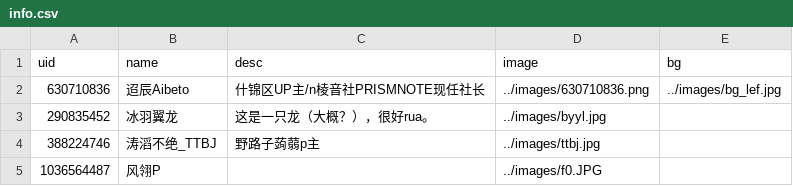
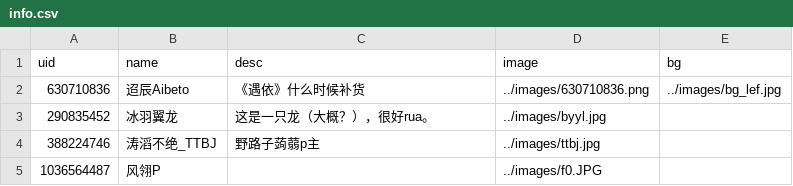
Before and after one commit to PRISMNOTE/PRISMNOTE.github.io, a CSV file: members/info.csv, drawn as a sheet; only a part is shown.

Commit message:
遇依什么时候补货
一秒啊，很快啊，就没啦

```diff
--- a/members/info.csv
+++ b/members/info.csv
@@ -1,3 +1,3 @@
 uid,name,desc,image,bg
-630710836,迢辰Aibeto,什锦区UP主/n棱音社PRISMNOTE现任社长,../images/630710836.png,../images/bg_lef.jpg
+630710836,迢辰Aibeto,《遇依》什么时候补货,../images/630710836.png,../images/bg_lef.jpg
 290835452,冰羽翼龙,这是一只龙（大概？），很好rua。,../images/byyl.jpg,
```
